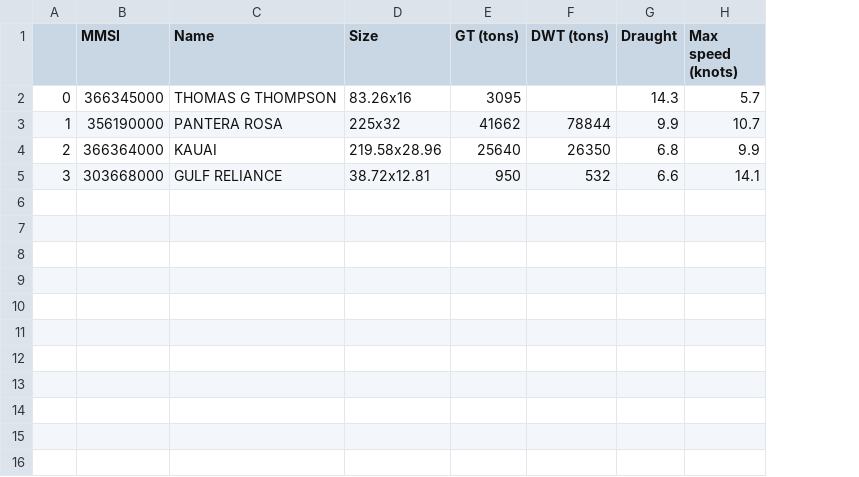
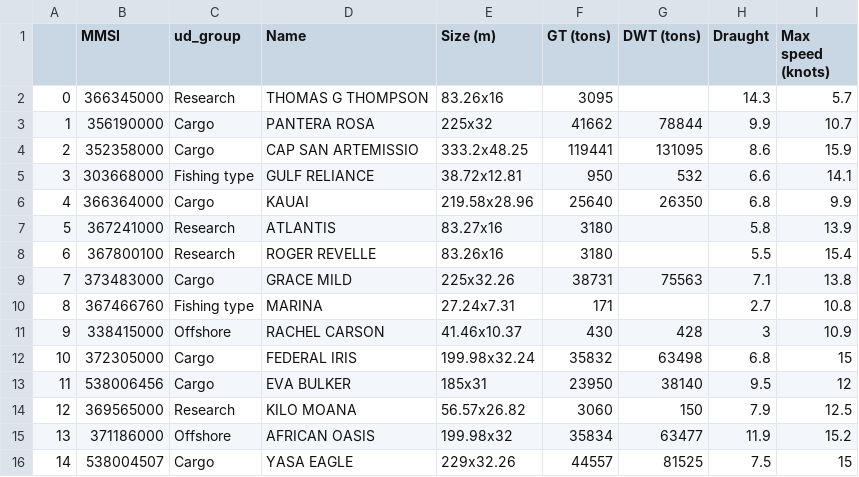
Before and after one commit to ainsleylaiuw/OcDa-Files, a CSV file: Ship_info.csv, drawn as a sheet; addresses are those after the commit; the diff names each change by its address in the sheet, - before the commit and + after, or states it on an @@ line.

```diff
--- a/Ship_info.csv
+++ b/Ship_info.csv
+column C (ud_group), rows 2-5: Research | Cargo | Cargo | Fishing type
-E1: Size
+E1: Size (m)
-B4 (MMSI): 366364000
+B4 (MMSI): 352358000
-D4 (Name): KAUAI
+D4 (Name): CAP SAN ARTEMISSIO
-E4 (Size (m)): 219.58x28.96
+E4 (Size (m)): 333.2x48.25
-F4 (GT (tons)): 25640
+F4 (GT (tons)): 119441
-G4 (DWT (tons)): 26350
+G4 (DWT (tons)): 131095
-H4 (Draught): 6.8
+H4 (Draught): 8.6
-I4 (Max speed (knots)): 9.9
+I4 (Max speed (knots)): 15.9
+row 6: 4 | 366364000 | Cargo | KAUAI | 219.58x28.96 | 25640 | 26350 | 6.8 | 9.9
+row 7: 5 | 367241000 | Research | ATLANTIS | 83.27x16 | 3180 |  | 5.8 | 13.9
+row 8: 6 | 367800100 | Research | ROGER REVELLE | 83.26x16 | 3180 |  | 5.5 | 15.4
+row 9: 7 | 373483000 | Cargo | GRACE MILD | 225x32.26 | 38731 | 75563 | 7.1 | 13.8
+row 10: 8 | 367466760 | Fishing type | MARINA | 27.24x7.31 | 171 |  | 2.7 | 10.8
+row 11: 9 | 338415000 | Offshore | RACHEL CARSON | 41.46x10.37 | 430 | 428 | 3 | 10.9
+row 12: 10 | 372305000 | Cargo | FEDERAL IRIS | 199.98x32.24 | 35832 | 63498 | 6.8 | 15
+row 13: 11 | 538006456 | Cargo | EVA BULKER | 185x31 | 23950 | 38140 | 9.5 | 12
+row 14: 12 | 369565000 | Research | KILO MOANA | 56.57x26.82 | 3060 | 150 | 7.9 | 12.5
+row 15: 13 | 371186000 | Offshore | AFRICAN OASIS | 199.98x32 | 35834 | 63477 | 11.9 | 15.2
+row 16: 14 | 538004507 | Cargo | YASA EAGLE | 229x32.26 | 44557 | 81525 | 7.5 | 15
```
Also changed, not shown: 30 other files.
